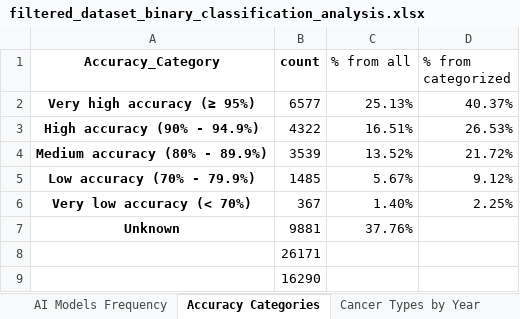
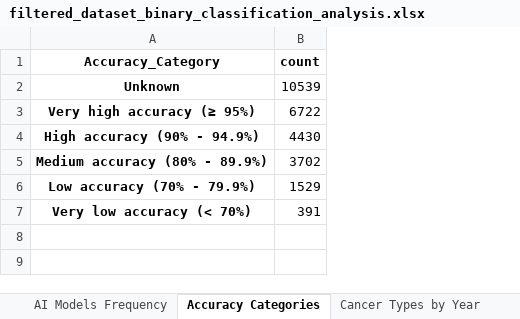
Before and after one commit to sciforce/OncoTagger, an Excel workbook: filtered_dataset_binary_classification_analysis.xlsx, sheet Accuracy Categories, drawn as a sheet; values as stored, in another font and other column widths than the file's, no borders; removed rows and columns are numbered as before the commit, all else as after; the diff names each change by its address in the sheet, - before the commit and + after, or states it on an @@ line.

```diff
--- a/filtered_dataset_binary_classification_analysis.xlsx (sheet Accuracy Categories)
+++ b/filtered_dataset_binary_classification_analysis.xlsx (sheet Accuracy Categories)
-column C (% from all), rows 2-6: 25.13% | 16.51% | 13.52% | 5.67% | 1.40%
-column D (% from categorized), rows 2-6: 40.37% | 26.53% | 21.72% | 9.12% | 2.25%
+row 2: Unknown | 10539
-B3 (count): 6577
+B3 (count): 6722
-B4 (count): 4322
+B4 (count): 4430
-B5 (count): 3539
+B5 (count): 3702
-B6 (count): 1485
+B6 (count): 1529
-B7 (count): 367
+B7 (count): 391
-row 7: Unknown | 9881 | 37.76%
-row 8:  | 26171
-row 9:  | 16290
```
Also changed, not shown: sheet Cancer Types by Year, sheet AI Models by Year, sheet Accuracy by Year, sheet Cancer Type Distribution, sheet Cancer Types Frequency, sheet AI Models Frequency, formulas that keep their value, 5 other files.
